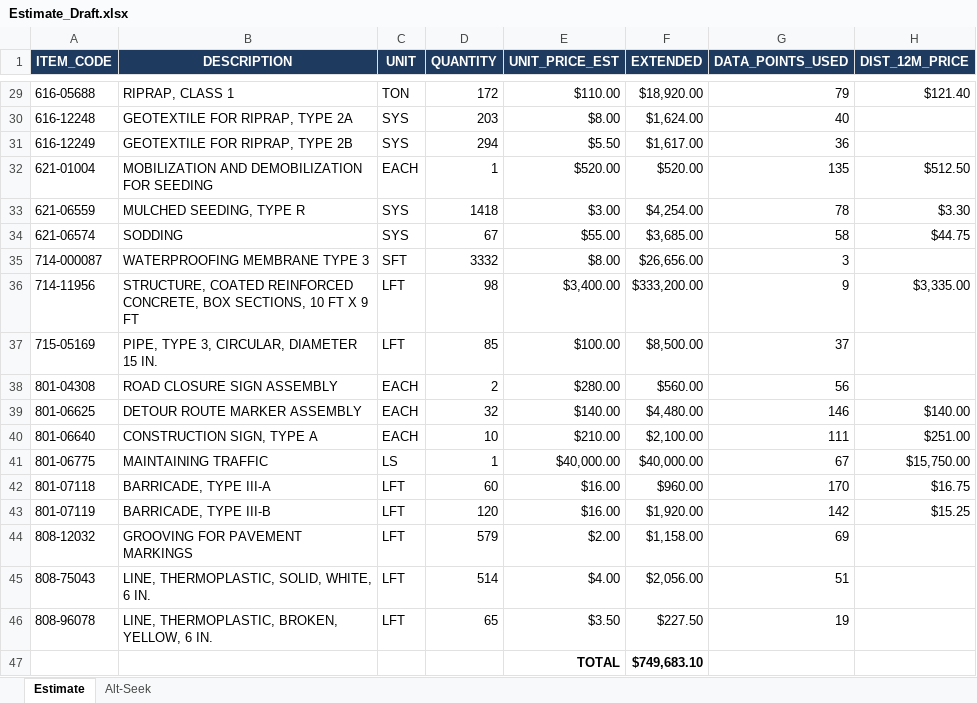
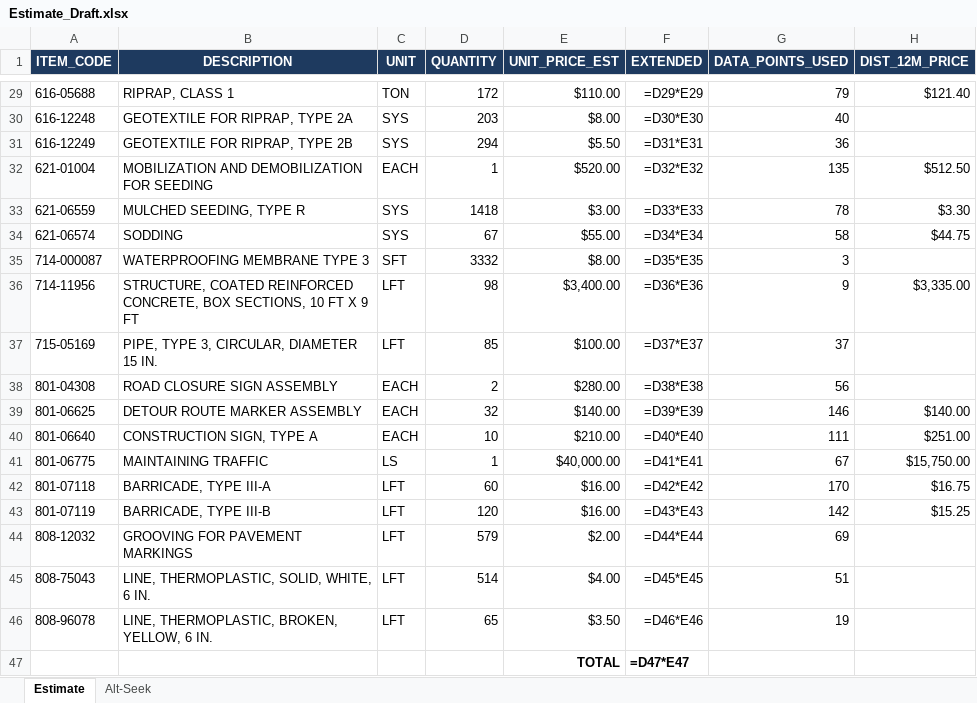
Before and after one commit to derek-betz/CostEstimateGenerator, an Excel workbook: example_outputs/Estimate_Draft.xlsx, sheet Estimate, drawn as a sheet; only a part is shown, gaps mark what is left out; values as stored, in another font and other column widths than the file's, no borders; formulas without a stored value are shown as written; conditional formats and table styles not drawn; the diff covers the shown part only; the diff names each change by its address in the sheet, - before the commit and + after, or states it on an @@ line.

Commit message:
Ensure Estimate_Draft keeps EXTENDED formulas

```diff
--- a/example_outputs/Estimate_Draft.xlsx (sheet Estimate)
+++ b/example_outputs/Estimate_Draft.xlsx (sheet Estimate)
-F29 (EXTENDED): $18,920.00
+F29 (EXTENDED): =D29*E29
-F30 (EXTENDED): $1,624.00
+F30 (EXTENDED): =D30*E30
-F31 (EXTENDED): $1,617.00
+F31 (EXTENDED): =D31*E31
-F32 (EXTENDED): $520.00
+F32 (EXTENDED): =D32*E32
-F33 (EXTENDED): $4,254.00
+F33 (EXTENDED): =D33*E33
-F34 (EXTENDED): $3,685.00
+F34 (EXTENDED): =D34*E34
-F35 (EXTENDED): $26,656.00
+F35 (EXTENDED): =D35*E35
-F36 (EXTENDED): $333,200.00
+F36 (EXTENDED): =D36*E36
-F37 (EXTENDED): $8,500.00
+F37 (EXTENDED): =D37*E37
-F38 (EXTENDED): $560.00
+F38 (EXTENDED): =D38*E38
-F39 (EXTENDED): $4,480.00
+F39 (EXTENDED): =D39*E39
-F40 (EXTENDED): $2,100.00
+F40 (EXTENDED): =D40*E40
-F41 (EXTENDED): $40,000.00
+F41 (EXTENDED): =D41*E41
-F42 (EXTENDED): $960.00
+F42 (EXTENDED): =D42*E42
-F43 (EXTENDED): $1,920.00
+F43 (EXTENDED): =D43*E43
-F44 (EXTENDED): $1,158.00
+F44 (EXTENDED): =D44*E44
-F45 (EXTENDED): $2,056.00
+F45 (EXTENDED): =D45*E45
-F46 (EXTENDED): $227.50
+F46 (EXTENDED): =D46*E46
-F47 (EXTENDED): $749,683.10
+F47 (EXTENDED): =D47*E47
```
Also changed, not shown: 27 edited cells elsewhere in this sheet, sheet Alt-Seek, 1 other file.
